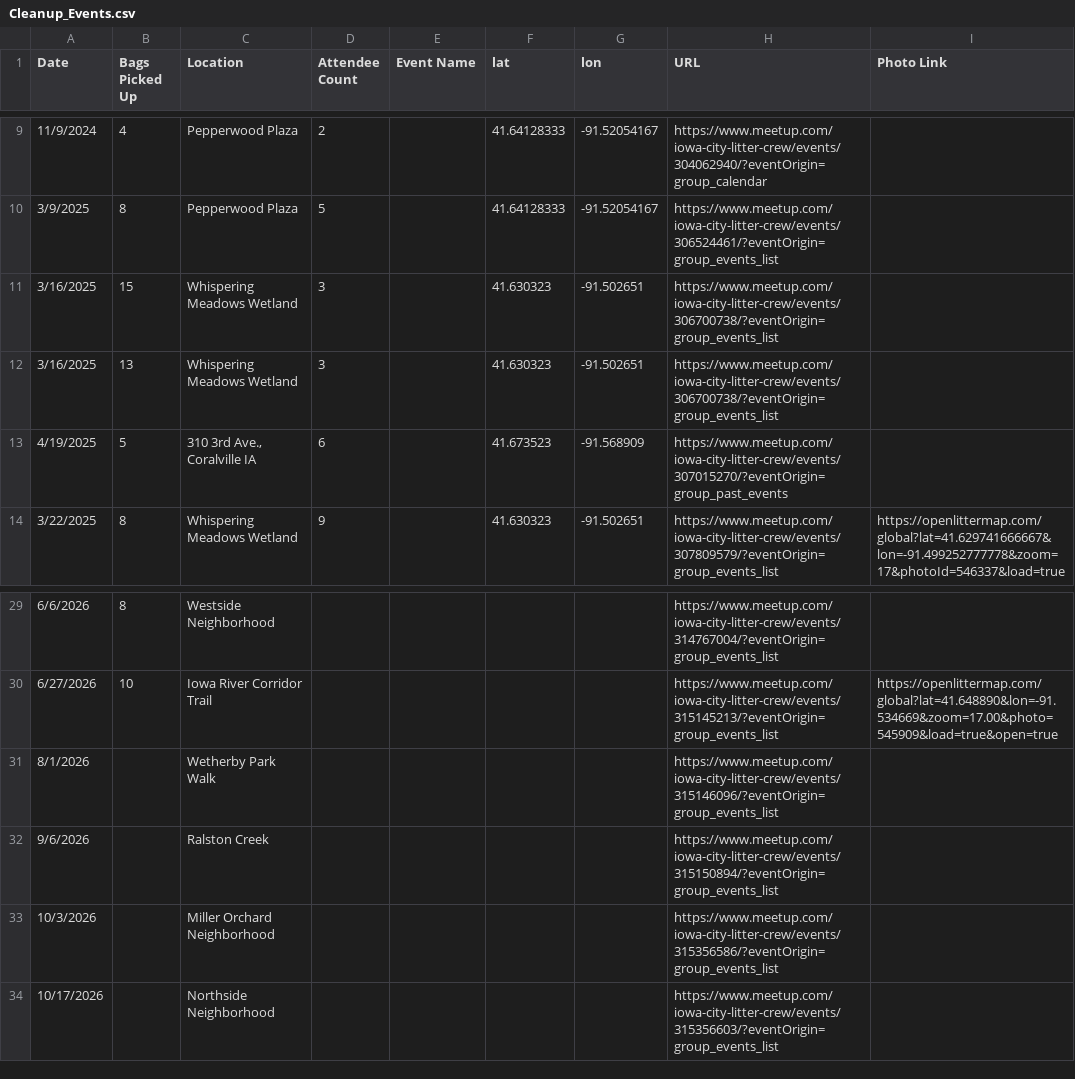
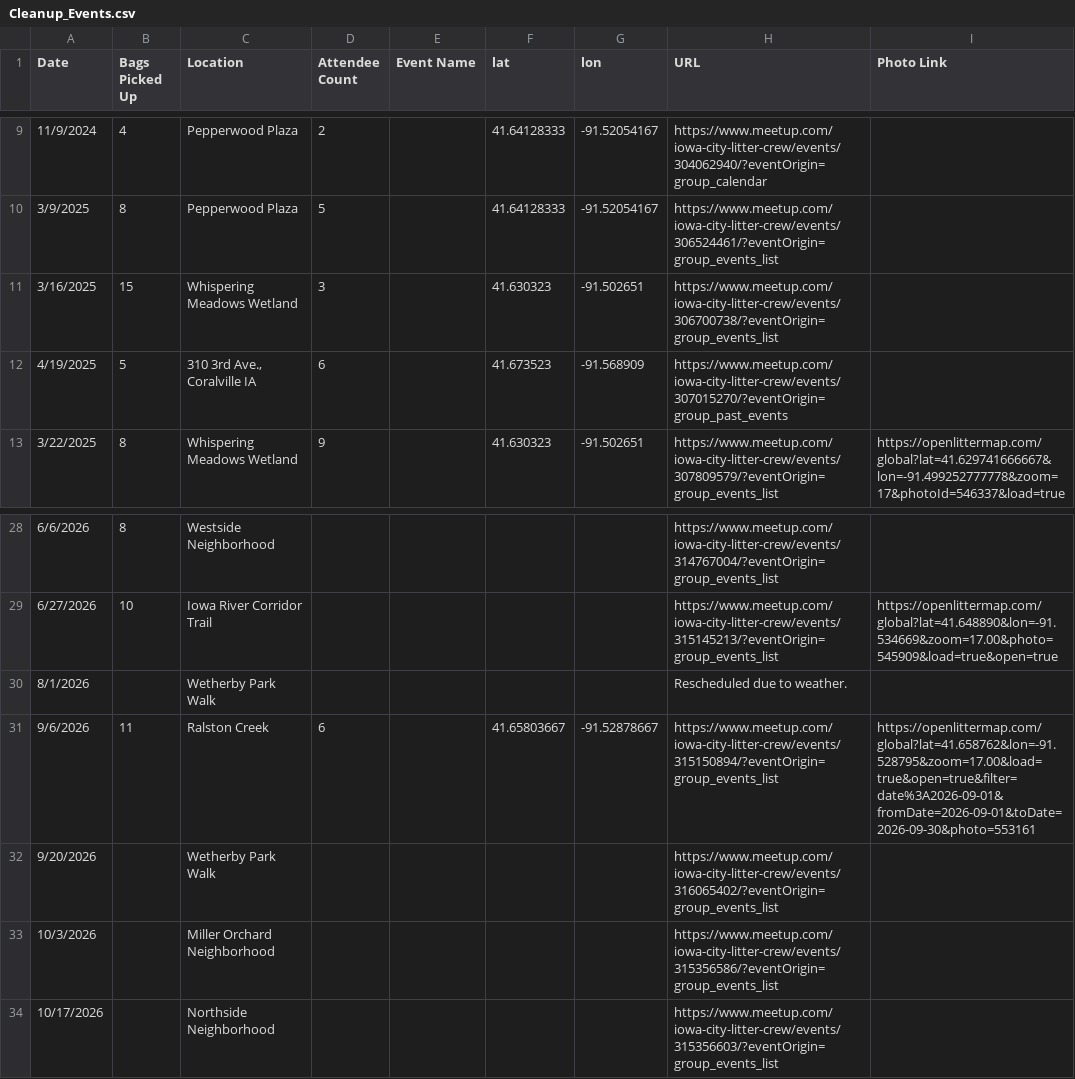
Before and after one commit to blazingcdkstar/iowacitylittercrew-website, a CSV file: Data/Cleanup_Events.csv, drawn as a sheet; only a part is shown, gaps mark what is left out.

```diff
--- a/Data/Cleanup_Events.csv
+++ b/Data/Cleanup_Events.csv
@@ -11,3 +11,2 @@ Date,Bags Picked Up,Location,Attendee Count,Event Name,lat,lon,URL,Photo Link
 3/16/2025,15,Whispering Meadows Wetland,3,,41.630323,-91.502651,https://www.meetup.com/iowa-city-litter-crew/events/306700738/?eventOrigin=group_events_list,
-3/16/2025,13,Whispering Meadows Wetland,3,,41.630323,-91.502651,https://www.meetup.com/iowa-city-litter-crew/events/306700738/?eventOrigin=group_events_list,
 4/19/2025,5,"310 3rd Ave., Coralville IA",6,,41.673523,-91.568909,https://www.meetup.com/iowa-city-litter-crew/events/307015270/?eventOrigin=group_past_events,
@@ -30,4 +29,5 @@ Date,Bags Picked Up,Location,Attendee Count,Event Name,lat,lon,URL,Photo Link
 6/27/2026,10,Iowa River Corridor Trail,,,,,https://www.meetup.com/iowa-city-litter-crew/events/315145213/?eventOrigin=group_events_list,https://openlittermap.com/global?lat=41.648890&lon=-91.534669&zoom=17.00&photo=545909&load=true&open=true
-8/1/2026,,Wetherby Park Walk,,,,,https://www.meetup.com/iowa-city-litter-crew/events/315146096/?eventOrigin=group_events_list,
-9/6/2026,,Ralston Creek,,,,,https://www.meetup.com/iowa-city-litter-crew/events/315150894/?eventOrigin=group_events_list,
+8/1/2026,,Wetherby Park Walk,,,,,Rescheduled due to weather.,
+9/6/2026,11,Ralston Creek,6,,41.65803667,-91.52878667,https://www.meetup.com/iowa-city-litter-crew/events/315150894/?eventOrigin=group_events_list,https://openlittermap.com/global?lat=41.658762&lon=-91.528795&zoom=17.00&load=true&open=true&filter=date%3A2026-09-01&fromDate=2026-09-01&toDate=2026-09-30&photo=553161
+9/20/2026,,Wetherby Park Walk,,,,,https://www.meetup.com/iowa-city-litter-crew/events/316065402/?eventOrigin=group_events_list,
 10/3/2026,,Miller Orchard Neighborhood,,,,,https://www.meetup.com/iowa-city-litter-crew/events/315356586/?eventOrigin=group_events_list,
```
Also changed, not shown: 2 other files.
